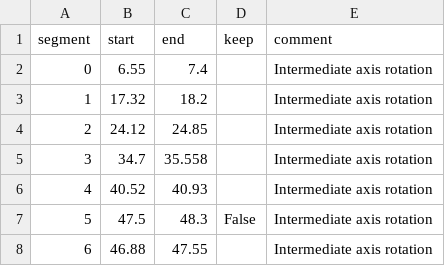
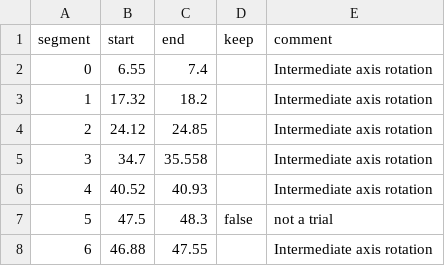
Before and after one commit to fbubbar/sci1-t2, a CSV file: data/round4/Gyroscope rotation rate 2025-02-23 13-16-45/meta/segments.csv, drawn as a sheet.

```diff
--- a/data/round4/Gyroscope rotation rate 2025-02-23 13-16-45/meta/segments.csv
+++ b/data/round4/Gyroscope rotation rate 2025-02-23 13-16-45/meta/segments.csv
@@ -6,3 +6,3 @@ segment,start,end,keep,comment
 4, 40.52,40.93,,Intermediate axis rotation
-5, 47.5,48.3,False,Intermediate axis rotation
+5, 47.5,48.3,false,not a trial
 6, 46.88,47.55,,Intermediate axis rotation
```
Also changed, not shown: data/round4/Gyroscope rotation rate 2025-02-23 13-28-34/meta/segments.csv.
